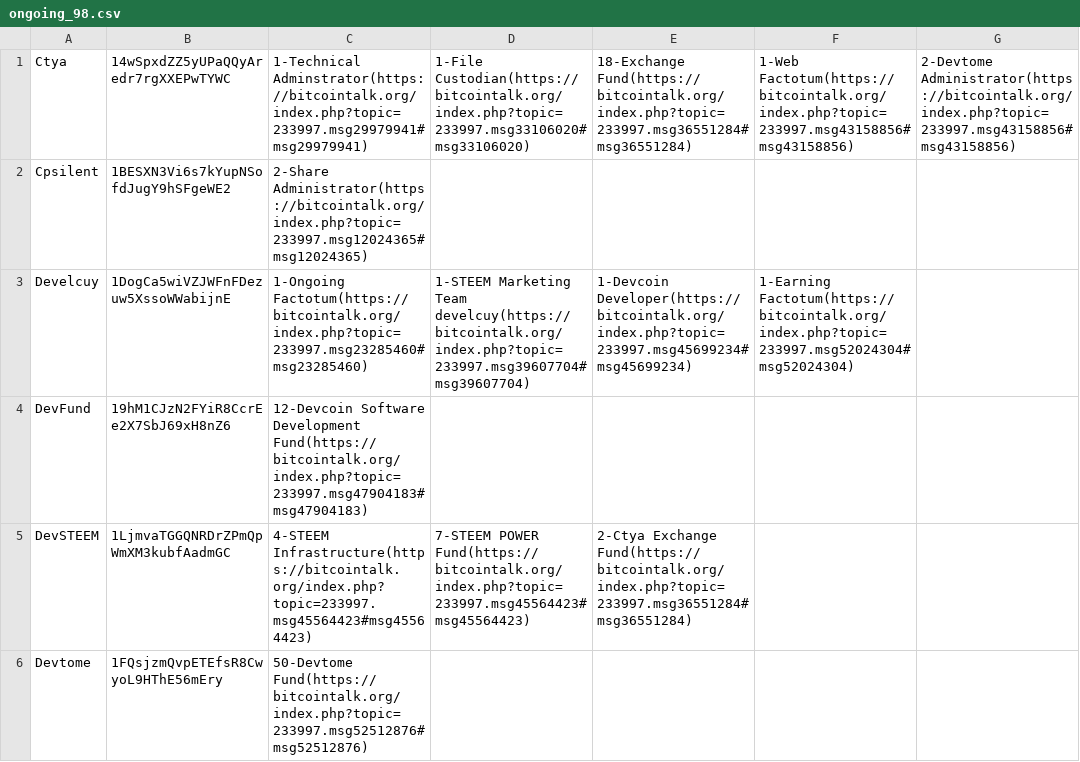
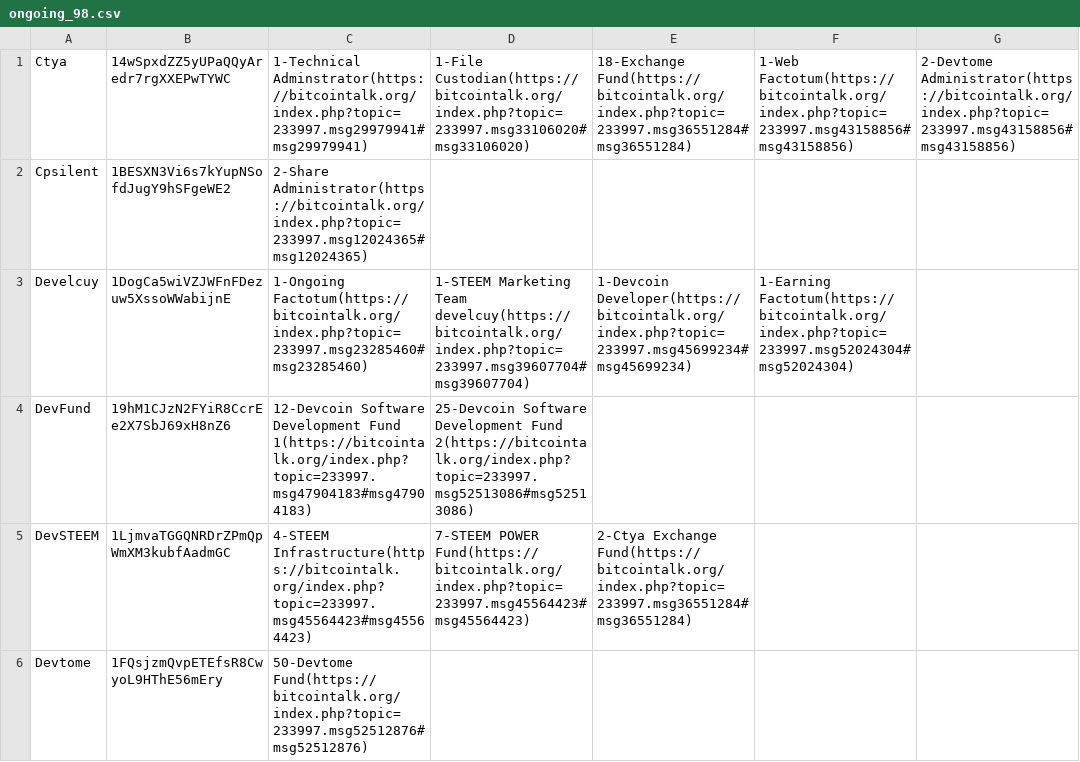
Before and after one commit to devcoin/shares, a CSV file: ongoing_98.csv, drawn as a sheet; only a part is shown; the diff names each change by its address in the sheet, - before the commit and + after, or states it on an @@ line.

Commit message:
Provision 25 additional ongoing shares for DevFund.

```diff
--- a/ongoing_98.csv
+++ b/ongoing_98.csv
-C4: …Software Development Fund(https://bitcointalk.org/index.php?topic=233997.msg47904183#msg47904183)
+C4: …Software Development Fund 1(https://bitcointalk.org/index.php?topic=233997.msg47904183#msg47904183)
-D4: (empty)
+D4: 25-Devcoin Software Development Fund 2(https://bitcointalk.org/index.php?topic=233997.msg52513086#msg52513086)
```
